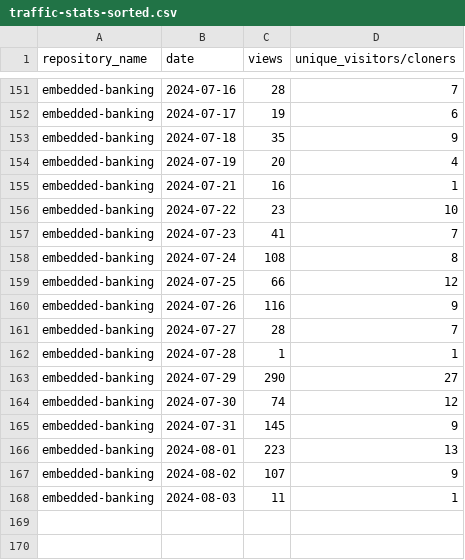
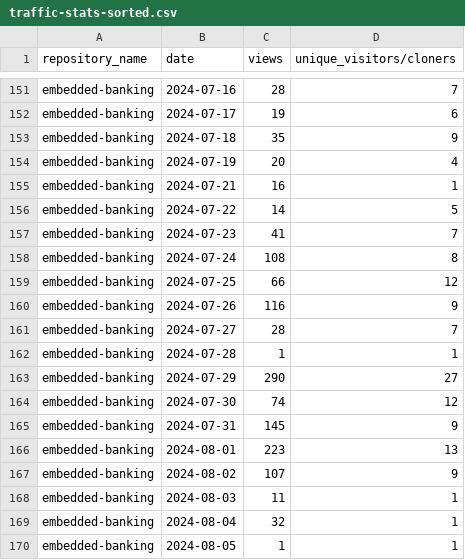
Before and after one commit to jpmorgan-payments/embedded-banking, a CSV file: metrics/traffic-stats-sorted.csv, drawn as a sheet; only a part is shown, gaps mark what is left out.

```diff
--- a/metrics/traffic-stats-sorted.csv
+++ b/metrics/traffic-stats-sorted.csv
@@ -155,3 +155,3 @@ embedded-banking,2024-07-19,20,4
 embedded-banking,2024-07-21,16,1
-embedded-banking,2024-07-22,23,10
+embedded-banking,2024-07-22,14,5
 embedded-banking,2024-07-23,41,7
@@ -168 +168,3 @@ embedded-banking,2024-08-02,107,9
 embedded-banking,2024-08-03,11,1
+embedded-banking,2024-08-04,32,1
+embedded-banking,2024-08-05,1,1
```
Also changed, not shown: metrics/clone-stats-sorted.csv, metrics/clone-stats.csv, 3 other files.
